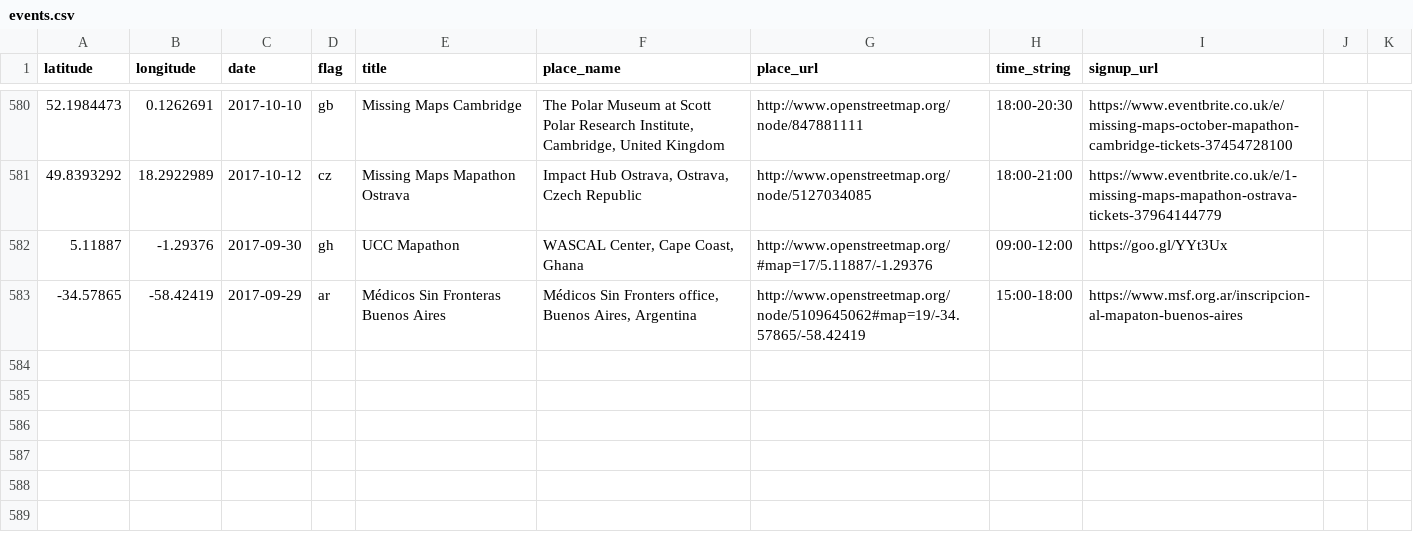
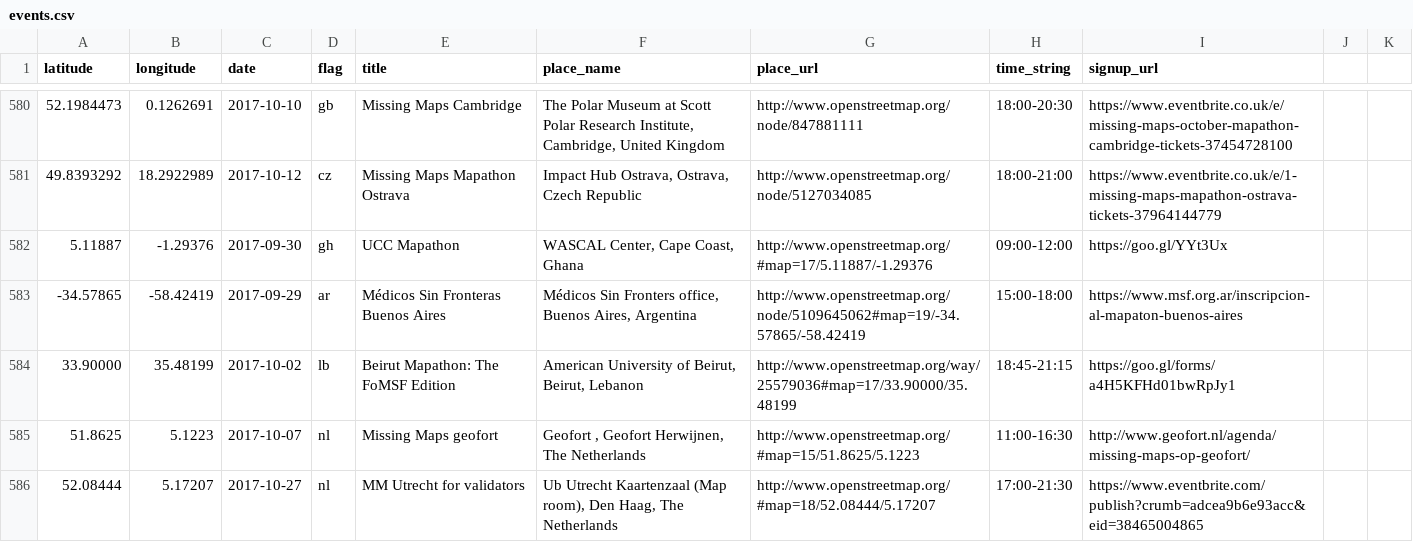
Before and after one commit to MissingMaps/events, a CSV file: events.csv, drawn as a sheet; only a part is shown, gaps mark what is left out; the diff covers the shown part only; the diff names each change by its address in the sheet, - before the commit and + after, or states it on an @@ line.

Commit message:
Update events.csv (#149)

```diff
--- a/events.csv
+++ b/events.csv
+row 584: 33.90000 | 35.48199 | 2017-10-02 | lb | Beirut Mapathon: The FoMSF Edition | American University of Beirut, Beirut, Lebanon | http://www.openstreetmap.org/way/25579036#map=17/33.90000/35.48199 | 18:45-21:15 | https://goo.gl/forms/a4H5KFHd01bwRpJy1
+row 585: 51.8625 | 5.1223 | 2017-10-07 | nl | Missing Maps geofort | Geofort , Geofort Herwijnen, The Netherlands | http://www.openstreetmap.org/#map=15/51.8625/5.1223 | 11:00-16:30 | http://www.geofort.nl/agenda/missing-maps-op-geofort/
+row 586: 52.08444 | 5.17207 | 2017-10-27 | nl | MM Utrecht for validators | Ub Utrecht Kaartenzaal (Map room), Den Haag, The Netherlands | http://www.openstreetmap.org/#map=18/52.08444/5.17207 | 17:00-21:30 | https://www.eventbrite.com/publish?crumb=adcea9b6e93acc&eid=38465004865
```
Also changed, not shown: 2 added rows and 7 edited cells elsewhere in this file.
